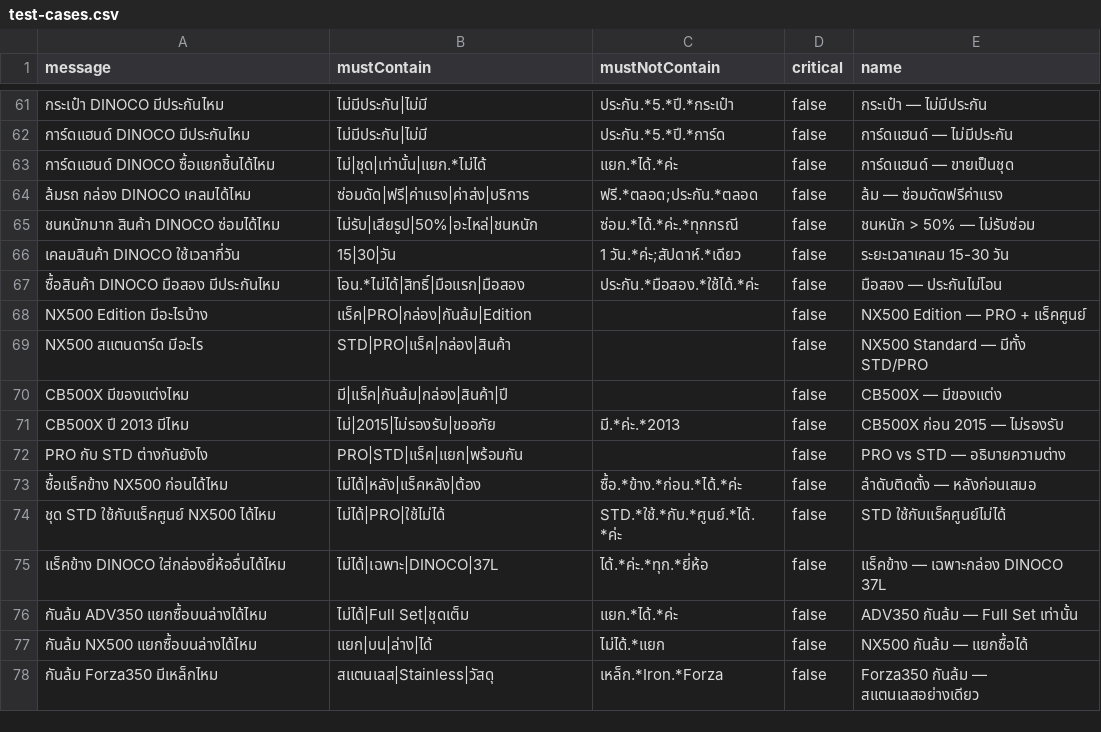
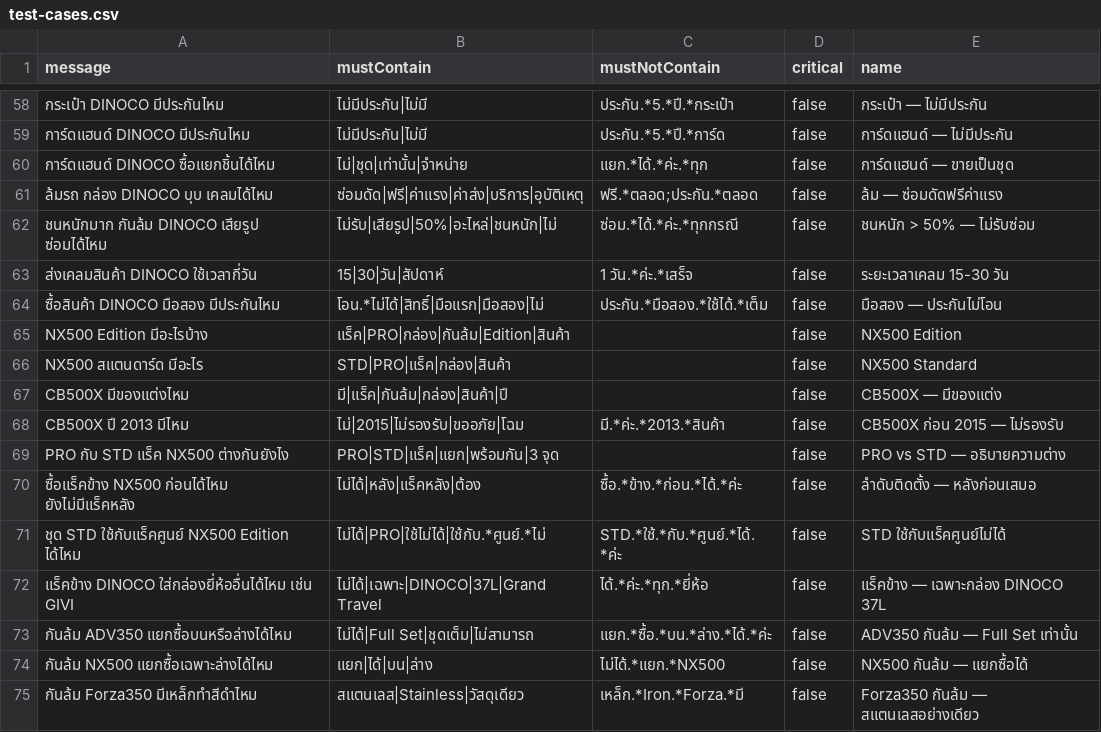
Before and after one commit to Vrprammz/DINOCO-SYSTEM-Front-End---Back-End, a CSV file: openclawminicrm/scripts/test-cases.csv, drawn as a sheet; only a part is shown, gaps mark what is left out; the diff covers the shown part only.

```diff
--- a/openclawminicrm/scripts/test-cases.csv
+++ b/openclawminicrm/scripts/test-cases.csv
@@ -62,17 +59,17 @@ message,mustContain,mustNotContain,critical,name
 "การ์ดแฮนด์ DINOCO มีประกันไหม","ไม่มีประกัน|ไม่มี","ประกัน.*5.*ปี.*การ์ด",false,"การ์ดแฮนด์ — ไม่มีประกัน"
-"การ์ดแฮนด์ DINOCO ซื้อแยกชิ้นได้ไหม","ไม่|ชุด|เท่านั้น|แยก.*ไม่ได้","แยก.*ได้.*ค่ะ",false,"การ์ดแฮนด์ — ขายเป็นชุด"
-"ล้มรถ กล่อง DINOCO เคลมได้ไหม","ซ่อมดัด|ฟรี|ค่าแรง|ค่าส่ง|บริการ","ฟรี.*ตลอด;ประกัน.*ตลอด",false,"ล้ม — ซ่อมดัดฟรีค่าแรง"
-"ชนหนักมาก สินค้า DINOCO ซ่อมได้ไหม","ไม่รับ|เสียรูป|50%|อะไหล่|ชนหนัก","ซ่อม.*ได้.*ค่ะ.*ทุกกรณี",false,"ชนหนัก > 50% — ไม่รับซ่อม"
-"เคลมสินค้า DINOCO ใช้เวลากี่วัน","15|30|วัน","1 วัน.*ค่ะ;สัปดาห์.*เดียว",false,"ระยะเวลาเคลม 15-30 วัน"
-"ซื้อสินค้า DINOCO มือสอง มีประกันไหม","โอน.*ไม่ได้|สิทธิ์|มือแรก|มือสอง","ประกัน.*มือสอง.*ใช้ได้.*ค่ะ",false,"มือสอง — ประกันไม่โอน"
-"NX500 Edition มีอะไรบ้าง","แร็ค|PRO|กล่อง|กันล้ม|Edition","",false,"NX500 Edition — PRO + แร็คศูนย์"
-"NX500 สแตนดาร์ด มีอะไร","STD|PRO|แร็ค|กล่อง|สินค้า","",false,"NX500 Standard — มีทั้ง STD/PRO"
+"การ์ดแฮนด์ DINOCO ซื้อแยกชิ้นได้ไหม","ไม่|ชุด|เท่านั้น|จำหน่าย","แยก.*ได้.*ค่ะ.*ทุก",false,"การ์ดแฮนด์ — ขายเป็นชุด"
+"ล้มรถ กล่อง DINOCO บุบ เคลมได้ไหม","ซ่อมดัด|ฟรี|ค่าแรง|ค่าส่ง|บริการ|อุบัติเหตุ","ฟรี.*ตลอด;ประกัน.*ตลอด",false,"ล้ม — ซ่อมดัดฟรีค่าแรง"
+"ชนหนักมาก กันล้ม DINOCO เสียรูป ซ่อมได้ไหม","ไม่รับ|เสียรูป|50%|อะไหล่|ชนหนัก|ไม่","ซ่อม.*ได้.*ค่ะ.*ทุกกรณี",false,"ชนหนัก > 50% — ไม่รับซ่อม"
+"ส่งเคลมสินค้า DINOCO ใช้เวลากี่วัน","15|30|วัน|สัปดาห์","1 วัน.*ค่ะ.*เสร็จ",false,"ระยะเวลาเคลม 15-30 วัน"
+"ซื้อสินค้า DINOCO มือสอง มีประกันไหม","โอน.*ไม่ได้|สิทธิ์|มือแรก|มือสอง|ไม่","ประกัน.*มือสอง.*ใช้ได้.*เต็ม",false,"มือสอง — ประกันไม่โอน"
+"NX500 Edition มีอะไรบ้าง","แร็ค|PRO|กล่อง|กันล้ม|Edition|สินค้า","",false,"NX500 Edition"
+"NX500 สแตนดาร์ด มีอะไร","STD|PRO|แร็ค|กล่อง|สินค้า","",false,"NX500 Standard"
 "CB500X มีของแต่งไหม","มี|แร็ค|กันล้ม|กล่อง|สินค้า|ปี","",false,"CB500X — มีของแต่ง"
-"CB500X ปี 2013 มีไหม","ไม่|2015|ไม่รองรับ|ขออภัย","มี.*ค่ะ.*2013",false,"CB500X ก่อน 2015 — ไม่รองรับ"
-"PRO กับ STD ต่างกันยังไง","PRO|STD|แร็ค|แยก|พร้อมกัน","",false,"PRO vs STD — อธิบายความต่าง"
-"ซื้อแร็คข้าง NX500 ก่อนได้ไหม","ไม่ได้|หลัง|แร็คหลัง|ต้อง","ซื้อ.*ข้าง.*ก่อน.*ได้.*ค่ะ",false,"ลำดับติดตั้ง — หลังก่อนเสมอ"
-"ชุด STD ใช้กับแร็คศูนย์ NX500 ได้ไหม","ไม่ได้|PRO|ใช้ไม่ได้","STD.*ใช้.*กับ.*ศูนย์.*ได้.*ค่ะ",false,"STD ใช้กับแร็คศูนย์ไม่ได้"
-"แร็คข้าง DINOCO ใส่กล่องยี่ห้ออื่นได้ไหม","ไม่ได้|เฉพาะ|DINOCO|37L","ได้.*ค่ะ.*ทุก.*ยี่ห้อ",false,"แร็คข้าง — เฉพาะกล่อง DINOCO 37L"
-"กันล้ม ADV350 แยกซื้อบนล่างได้ไหม","ไม่ได้|Full Set|ชุดเต็ม","แยก.*ได้.*ค่ะ",false,"ADV350 กันล้ม — Full Set เท่านั้น"
-"กันล้ม NX500 แยกซื้อบนล่างได้ไหม","แยก|บน|ล่าง|ได้","ไม่ได้.*แยก",false,"NX500 กันล้ม — แยกซื้อได้"
-"กันล้ม Forza350 มีเหล็กไหม","สแตนเลส|Stainless|วัสดุ","เหล็ก.*Iron.*Forza",false,"Forza350 กันล้ม — สแตนเลสอย่างเดียว"
+"CB500X ปี 2013 มีไหม","ไม่|2015|ไม่รองรับ|ขออภัย|โฉม","มี.*ค่ะ.*2013.*สินค้า",false,"CB500X ก่อน 2015 — ไม่รองรับ"
+"PRO กับ STD แร็ค NX500 ต่างกันยังไง","PRO|STD|แร็ค|แยก|พร้อมกัน|3 จุด","",false,"PRO vs STD — อธิบายความต่าง"
+"ซื้อแร็คข้าง NX500 ก่อนได้ไหม ยังไม่มีแร็คหลัง","ไม่ได้|หลัง|แร็คหลัง|ต้อง","ซื้อ.*ข้าง.*ก่อน.*ได้.*ค่ะ",false,"ลำดับติดตั้ง — หลังก่อนเสมอ"
+"ชุด STD ใช้กับแร็คศูนย์ NX500 Edition ได้ไหม","ไม่ได้|PRO|ใช้ไม่ได้|ใช้กับ.*ศูนย์.*ไม่","STD.*ใช้.*กับ.*ศูนย์.*ได้.*ค่ะ",false,"STD ใช้กับแร็คศูนย์ไม่ได้"
+"แร็คข้าง DINOCO ใส่กล่องยี่ห้ออื่นได้ไหม เช่น GIVI","ไม่ได้|เฉพาะ|DINOCO|37L|Grand Travel","ได้.*ค่ะ.*ทุก.*ยี่ห้อ",false,"แร็คข้าง — เฉพาะกล่อง DINOCO 37L"
+"กันล้ม ADV350 แยกซื้อบนหรือล่างได้ไหม","ไม่ได้|Full Set|ชุดเต็ม|ไม่สามารถ","แยก.*ซื้อ.*บน.*ล่าง.*ได้.*ค่ะ",false,"ADV350 กันล้ม — Full Set เท่านั้น"
+"กันล้ม NX500 แยกซื้อเฉพาะล่างได้ไหม","แยก|ได้|บน|ล่าง","ไม่ได้.*แยก.*NX500",false,"NX500 กันล้ม — แยกซื้อได้"
+"กันล้ม Forza350 มีเหล็กทำสีดำไหม","สแตนเลส|Stainless|วัสดุเดียว","เหล็ก.*Iron.*Forza.*มี",false,"Forza350 กันล้ม — สแตนเลสอย่างเดียว"
```
Also changed, not shown: 14 added rows, 4 removed rows and 58 edited cells elsewhere in this file, 1 other file.
